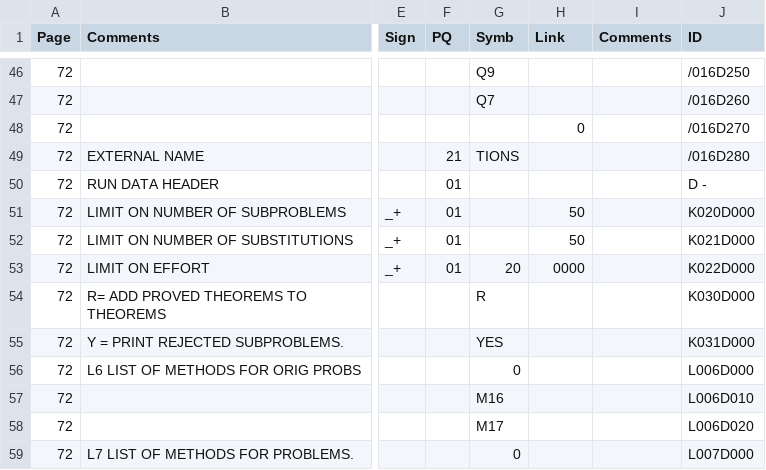
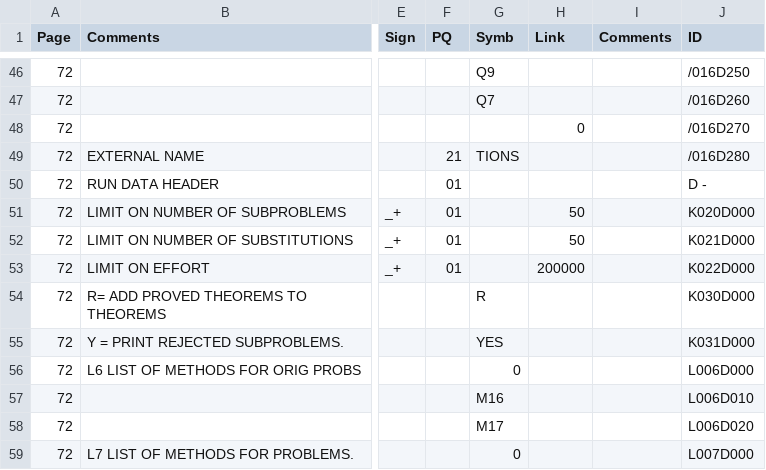
Before and after one commit to jeffshrager/IPL-V, a TSV file: LT/LT_IPL-V-Exec_Code_71-73.tsv, drawn as a sheet; only a part is shown, gaps mark what is left out; the diff names each change by its address in the sheet, - before the commit and + after, or states it on an @@ line.

```diff
--- a/LT/LT_IPL-V-Exec_Code_71-73.tsv
+++ b/LT/LT_IPL-V-Exec_Code_71-73.tsv
-G53 (Symb): 20
+G53 (Symb): (empty)
-H53 (Link): 0000
+H53 (Link): 200000
```
Also changed, not shown: LT/LT_IPL-V-DATA_171-182.tsv, 2 other files.
